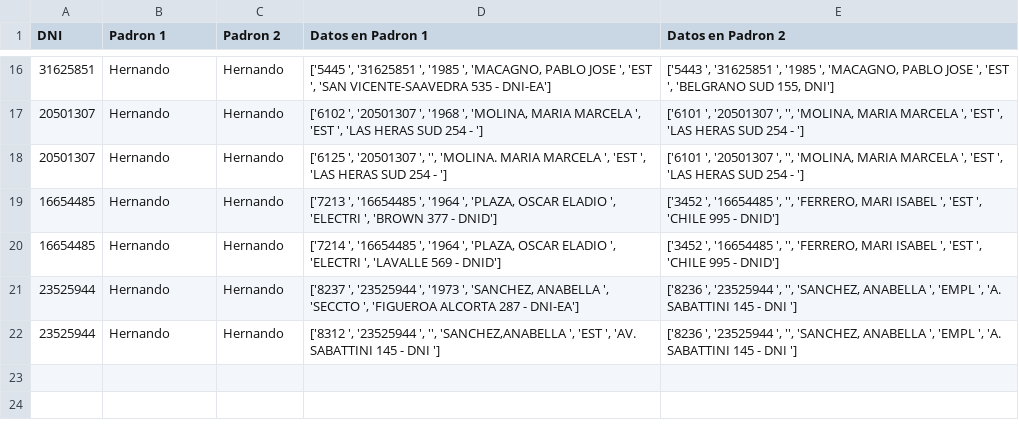
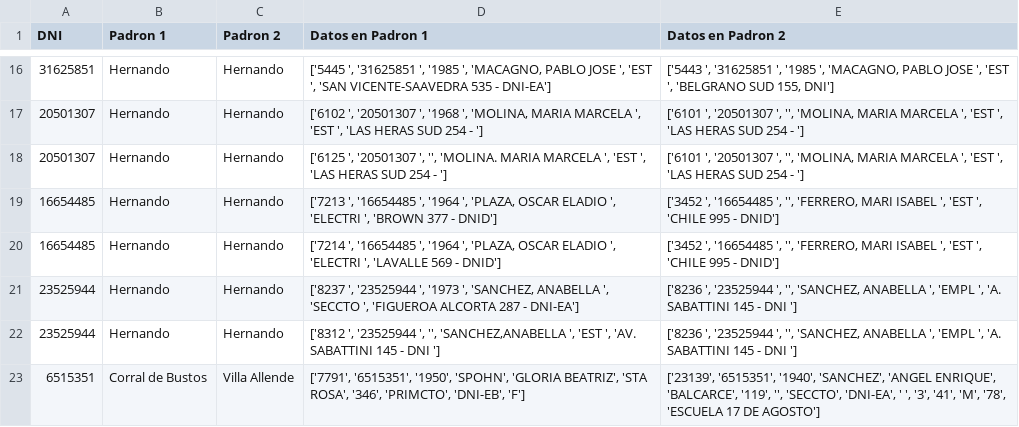
Before and after one commit to avdata99/padrones-electorales, a CSV file: dnis_repetidos.csv, drawn as a sheet; only a part is shown, gaps mark what is left out; the diff names each change by its address in the sheet, - before the commit and + after, or states it on an @@ line.

Commit message:
agregar padrones y reparar

```diff
--- a/dnis_repetidos.csv
+++ b/dnis_repetidos.csv
+row 23: 6515351 | Corral de Bustos | Villa Allende | ['7791', '6515351', '1950', 'SPOHN', 'GLORIA BEATRIZ', 'STA ROSA', '346', 'PRIMCTO', 'DNI-EB', 'F'] | ['23139', '6515351', '1940', 'SANCHEZ', 'ANGEL ENRIQUE', 'BALCARCE', '119', '', 'SECCTO', 'DNI-EA', ' ', '3', '41', 'M', '78', 'ESCUELA 17 DE AGOSTO']
```
Also changed, not shown: padrones_index.csv, 11 other files.
